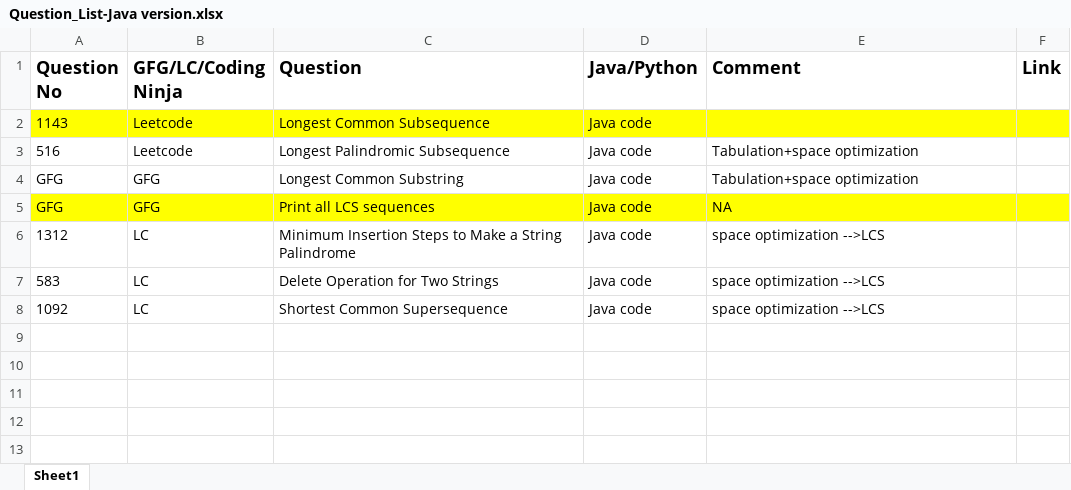
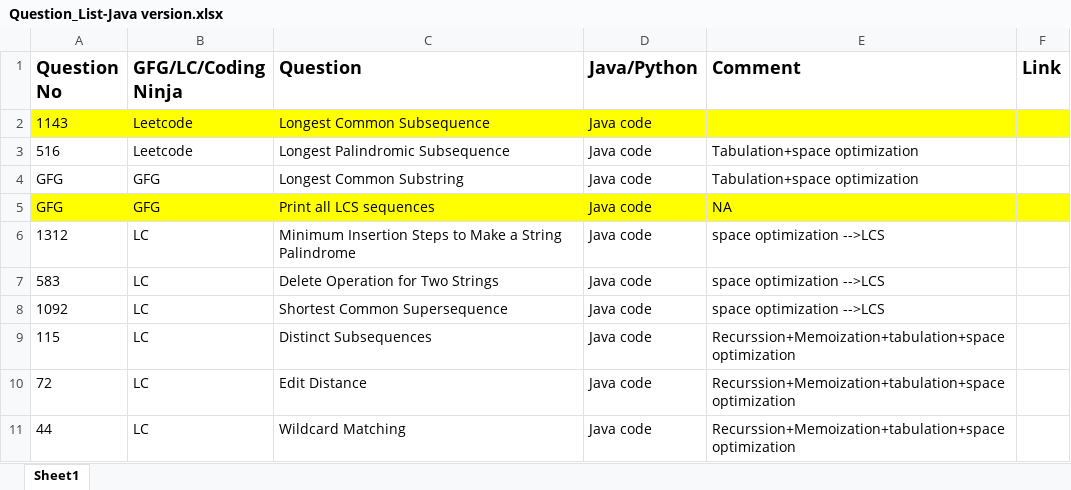
Before and after one commit to ParagNaik2021/Leetcode, an Excel workbook: Dynamic Programming/DP on String/Question_List-Java version.xlsx, sheet Sheet1, drawn as a sheet; values as stored, in another font and other column widths than the file's, no borders; the diff names each change by its address in the sheet, - before the commit and + after, or states it on an @@ line.

Commit message:
Leetcode 115,44,72 (recurssion,Memoization,tabulation,space optimization)
Leetcode 115,44,72 (recurssion,Memoization,tabulation,space optimization)

```diff
--- a/Dynamic Programming/DP on String/Question_List-Java version.xlsx (sheet Sheet1)
+++ b/Dynamic Programming/DP on String/Question_List-Java version.xlsx (sheet Sheet1)
+row 9: 115 | LC | Distinct Subsequences | Java code | Recurssion+Memoization+tabulation+space optimization
+row 10: 72 | LC | Edit Distance | Java code | Recurssion+Memoization+tabulation+space optimization
+row 11: 44 | LC | Wildcard Matching | Java code | Recurssion+Memoization+tabulation+space optimization
```
Also changed, not shown: 3 other files.
